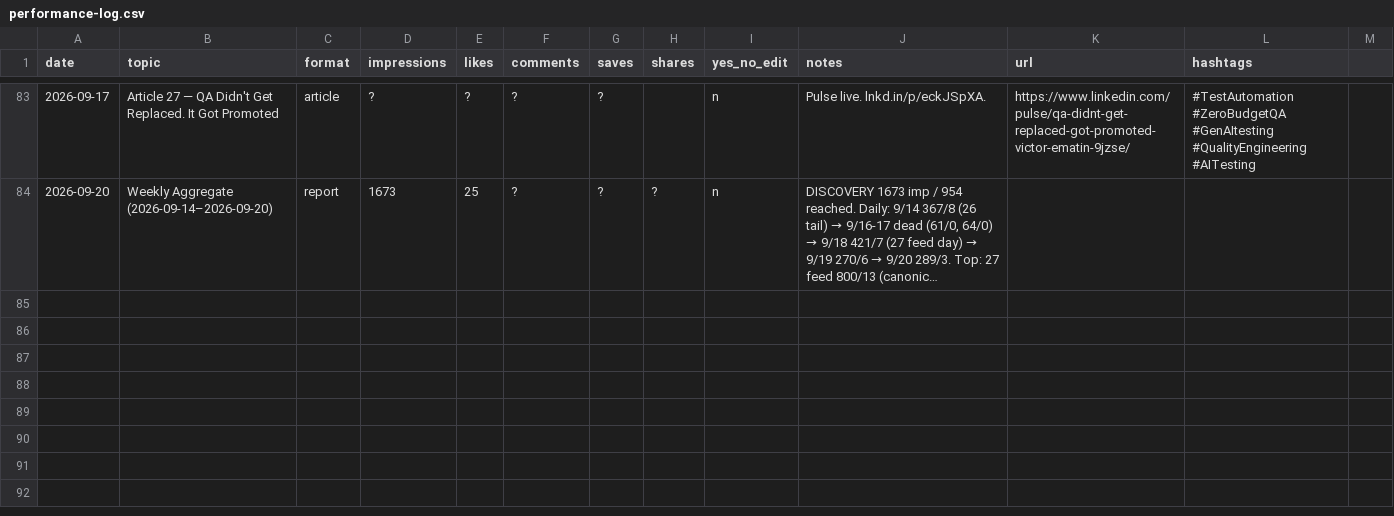
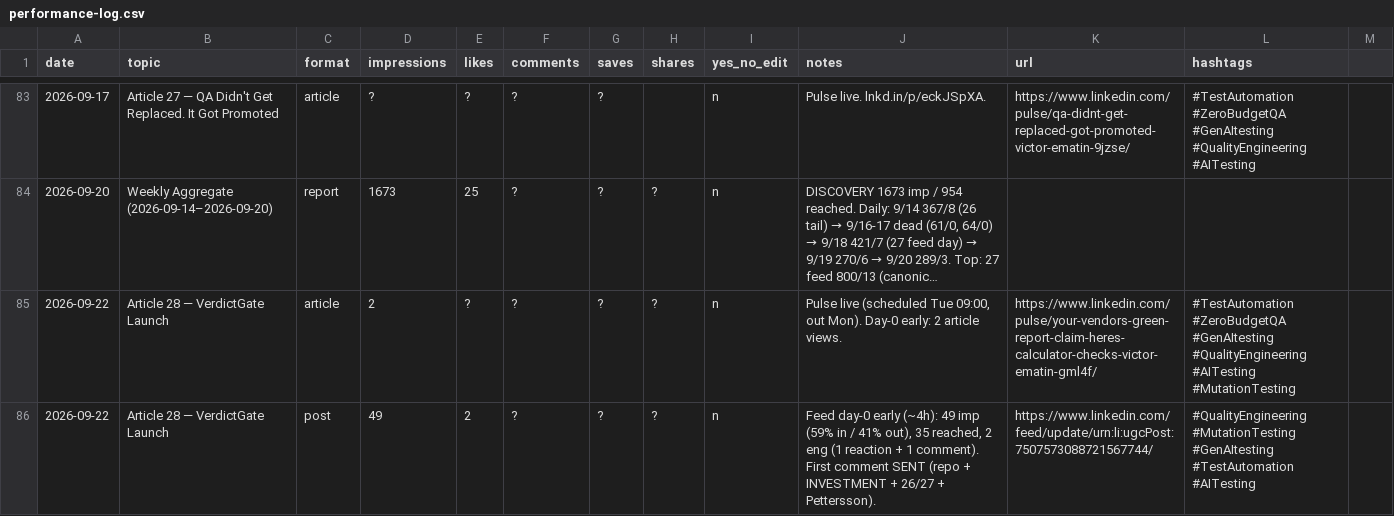
Before and after one commit to victor-2026/articles, a CSV file: linkedin-posts/performance-log.csv, drawn as a sheet; only a part is shown, gaps mark what is left out; long unchanged cells end in …; the diff names each change by its address in the sheet, - before the commit and + after, or states it on an @@ line.

```diff
--- a/linkedin-posts/performance-log.csv
+++ b/linkedin-posts/performance-log.csv
+row 85: 2026-09-22 | Article 28 — VerdictGate Launch | article | 2 | ? | ? | ? | ? | n | Pulse live (scheduled Tue 09:00, out Mon). Day-0 early: 2 article views. | https://www.linkedin.com/pulse/your-vendors-green-report-claim-heres-calculator-checks-victor-ematin-gml4f/ | #TestAutomation #ZeroBudgetQA #GenAItesting #QualityEngineering #AITesting #MutationTesting
+row 86: 2026-09-22 | Article 28 — VerdictGate Launch | post | 49 | 2 | ? | ? | ? | n | Feed day-0 early (~4h): 49 imp (59% in / 41% out), 35 reached, 2 eng (1 reaction + 1 comment). First comment SENT (repo + INVESTMENT + 26/27 + Pettersson). | https://www.linkedin.com/feed/update/urn:li:ugcPost:7507573088721567744/ | #QualityEngineering #MutationTesting #GenAItesting #TestAutomation #AITesting
```
Also changed, not shown: 2 other files.
